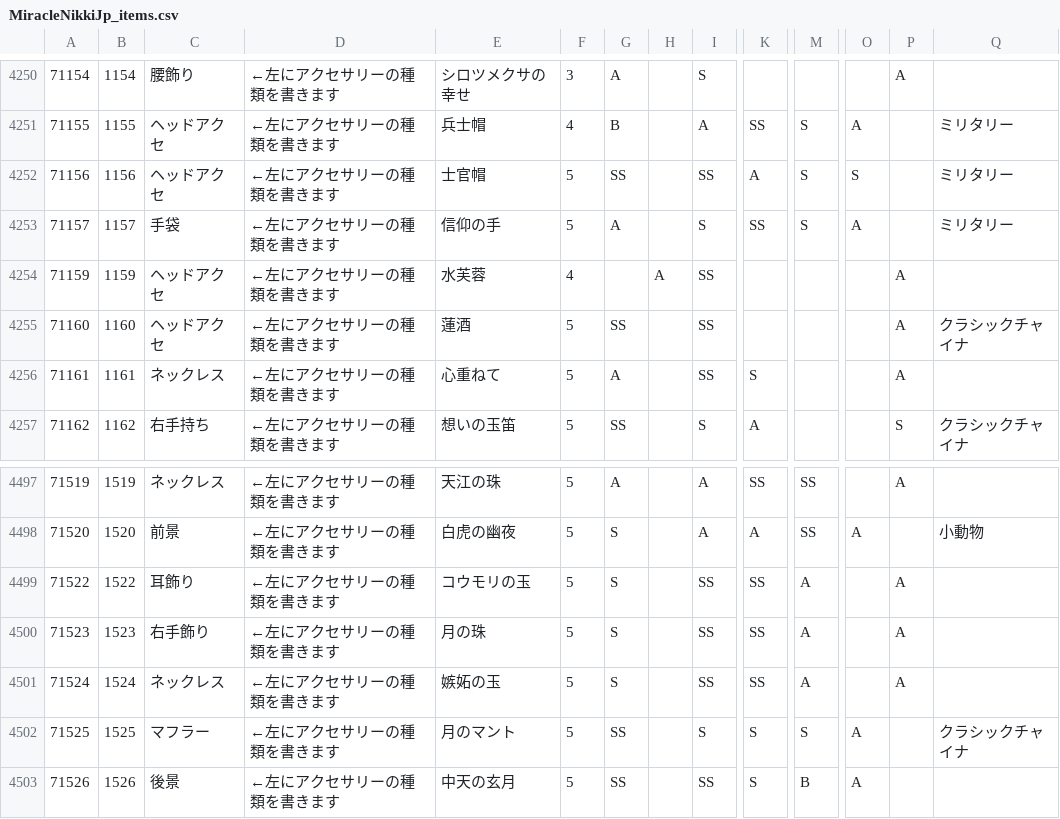
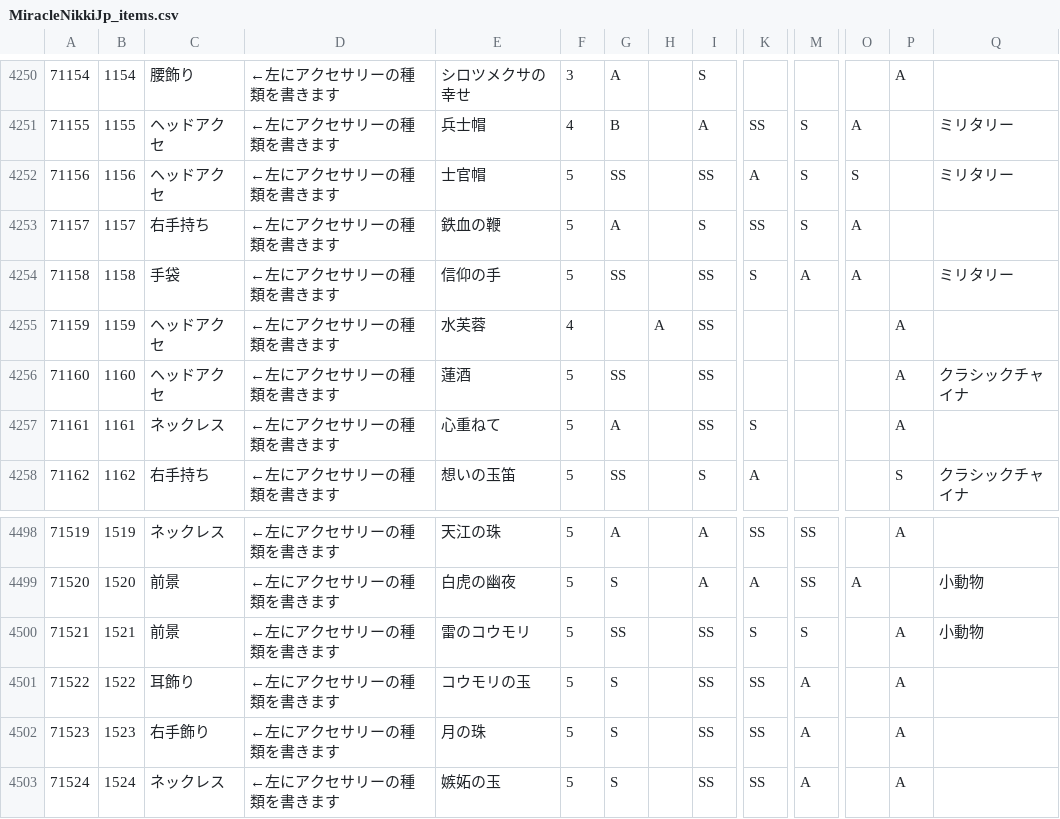
Before and after one commit to ShTair/MiracleNikkiJp_items, a CSV file: MiracleNikkiJp_items.csv, drawn as a sheet; only a part is shown, gaps mark what is left out; the shorter side is filled out with more unchanged rows; rows hold the shown columns only; the diff names each change by its address in the sheet, - before the commit and + after, or states it on an @@ line.

Commit message:
sync [2018/01/10 04:35:42]

```diff
--- a/MiracleNikkiJp_items.csv
+++ b/MiracleNikkiJp_items.csv
-C4253: 手袋
+C4253: 右手持ち
-E4253: 信仰の手
+E4253: 鉄血の鞭
-Q4253: ミリタリー
+Q4253: (empty)
+row 4254: 71158 | 1158 | 手袋 | ←左にアクセサリーの種類を書きます | 信仰の手 | 5 | SS |  | SS | S | A | A |  | ミリタリー
+row 4500: 71521 | 1521 | 前景 | ←左にアクセサリーの種類を書きます | 雷のコウモリ | 5 | SS |  | SS | S | S |  | A | 小動物
```
